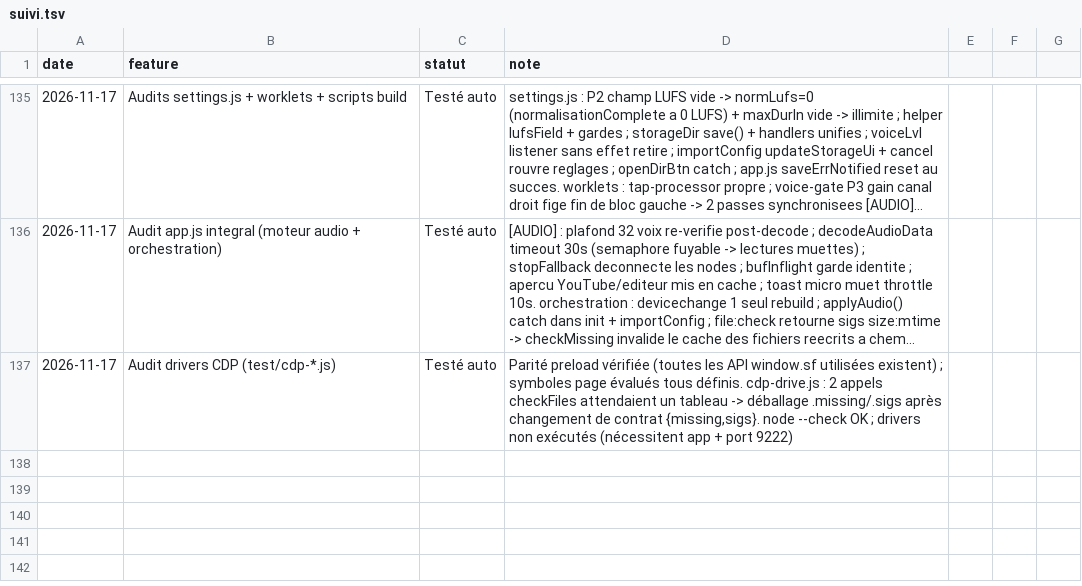
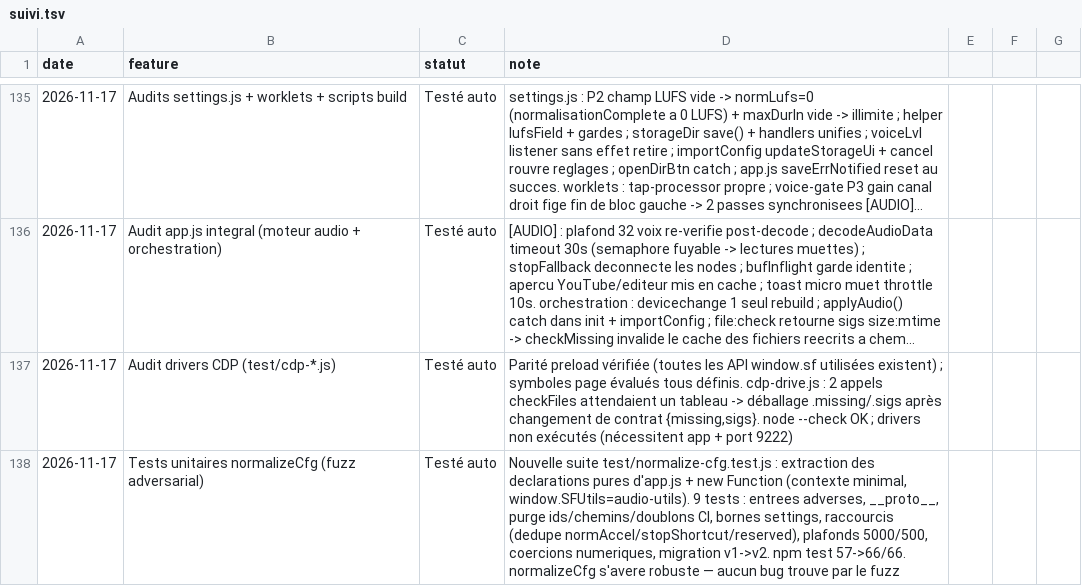
Before and after one commit to sidburn99-ux/SoundFart, a TSV file: suivi.tsv, drawn as a sheet; only a part is shown, gaps mark what is left out; long unchanged cells end in ….

```diff
--- a/suivi.tsv
+++ b/suivi.tsv
@@ -137 +137,2 @@ date	feature	statut	note
 2026-11-17	Audit drivers CDP (test/cdp-*.js)	Testé auto	Parité preload vérifiée (toutes les API window.sf utilisées existent) ; symboles page évalués tous définis. cdp-drive.js : 2 appels checkFiles attendaient un tableau -> déballage .missing/.sigs après changement de contrat {missing,sigs}. node --check OK ; drivers non exécutés (nécessitent app + port 9222)
+2026-11-17	Tests unitaires normalizeCfg (fuzz adversarial)	Testé auto	Nouvelle suite test/normalize-cfg.test.js : extraction des declarations pures d'app.js + new Function (contexte minimal, window.SFUtils=audio-utils). 9 tests : entrees adverses, __proto__, purge ids/chemins/doublons CI, bornes settings, raccourcis (dedupe normAccel/stopShortcut/reserved), plafonds 5000/500, coercions numeriques, migration v1->v2. npm test 57->66/66. normalizeCfg s'avere robuste — aucun bug trouve par le fuzz
```
Also changed, not shown: 2 other files.
